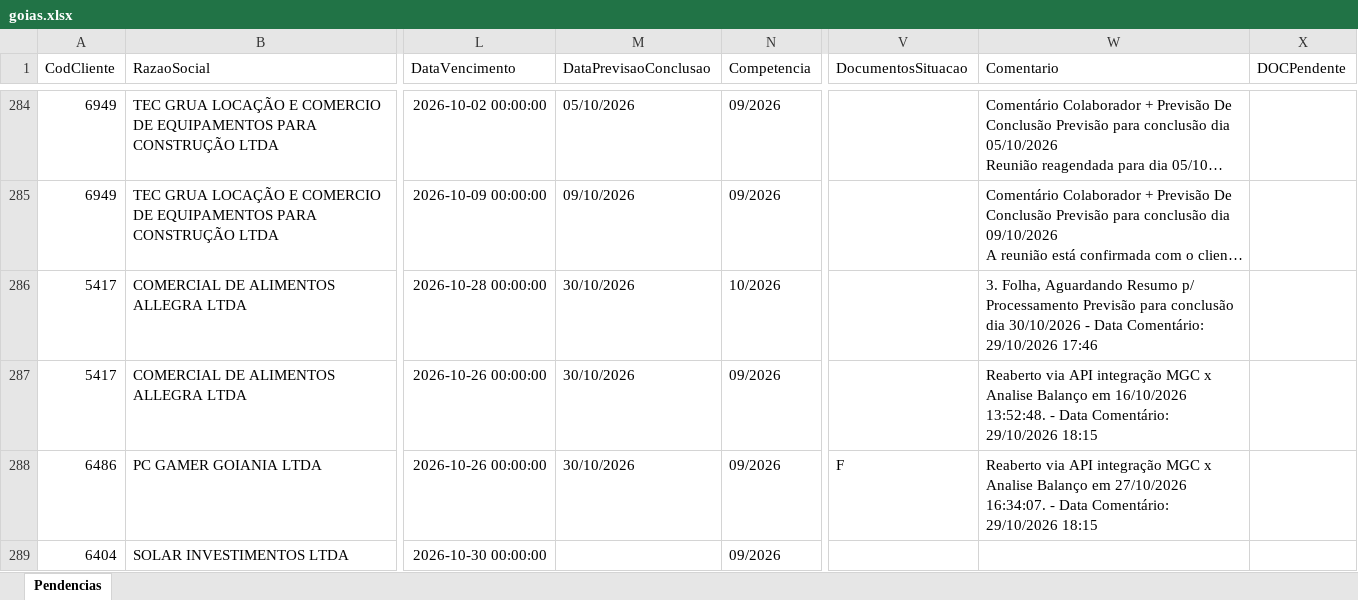
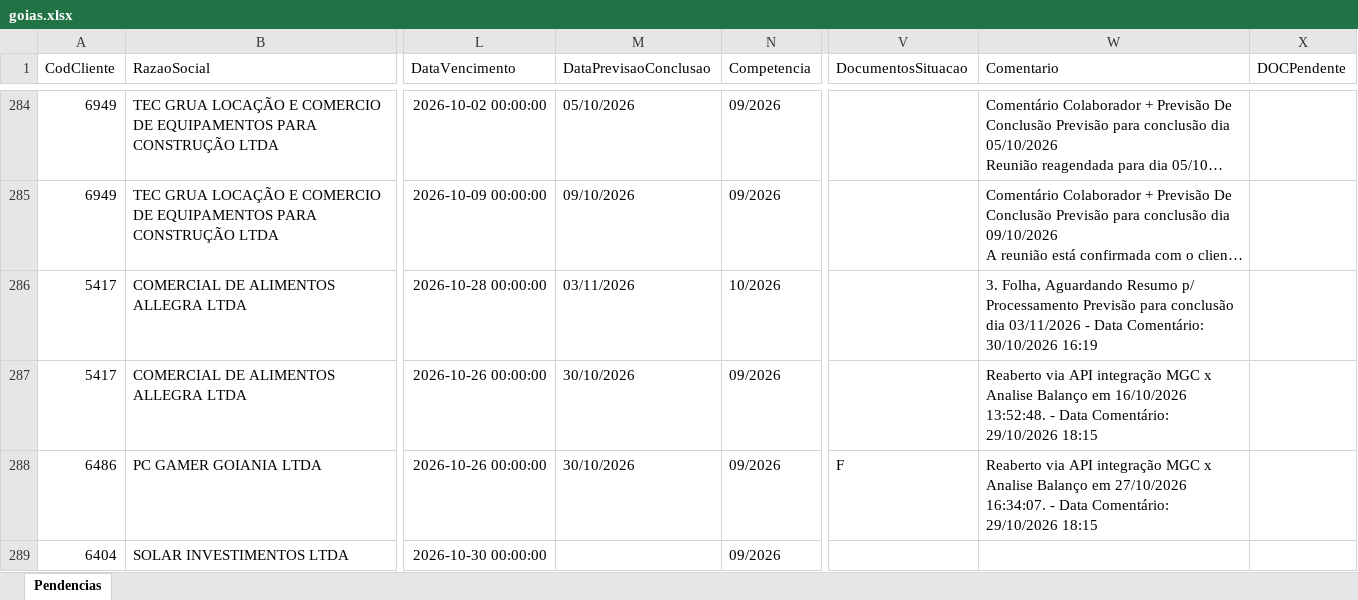
Before and after one commit to Controladoria-MG/Portal-das-tarefas, an Excel workbook: dados/base/goias.xlsx, sheet Pendencias, drawn as a sheet; only a part is shown, gaps mark what is left out; long unchanged cells end in …; values as stored, in another font and other column widths than the file's, no borders; the diff covers the shown part only; the diff names each change by its address in the sheet, - before the commit and + after, or states it on an @@ line.

```diff
--- a/dados/base/goias.xlsx (sheet Pendencias)
+++ b/dados/base/goias.xlsx (sheet Pendencias)
-M286 (DataPrevisaoConclusao): 30/10/2026
+M286 (DataPrevisaoConclusao): 03/11/2026
-W286 (Comentario): …conclusão dia 30/10/2026 - Data Comentário: 29/10/2026 17:46
+W286 (Comentario): …conclusão dia 03/11/2026 - Data Comentário: 30/10/2026 16:19
```
Also changed, not shown: 1 added row, 1 removed row and 2 edited cells elsewhere in this sheet, dados/base/bpo.xlsx, dados/base/mg_express.xlsx, 5 other files.
